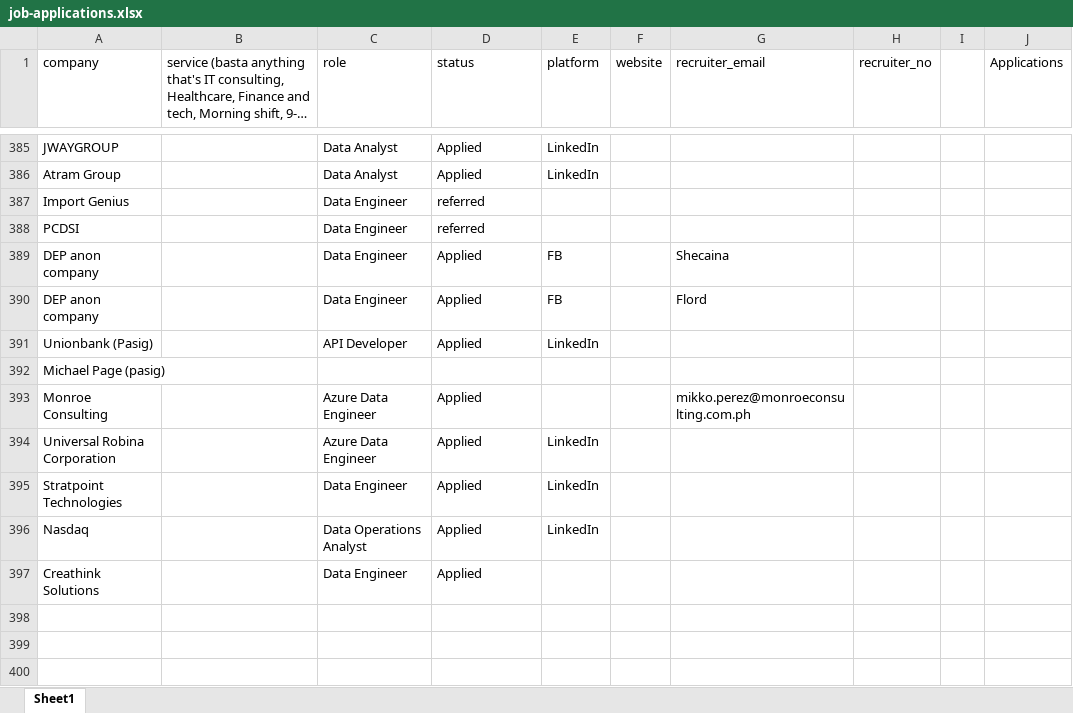
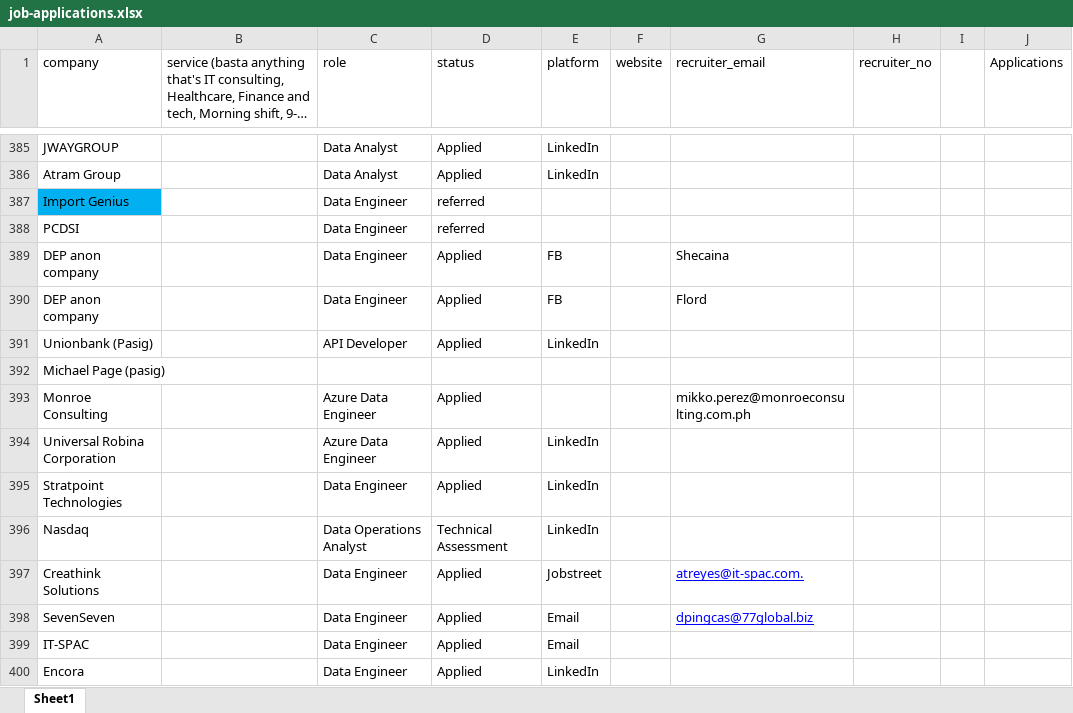
Before and after one commit to 08Aristodemus24/auto-job-app-sender, an Excel workbook: documents/job-applications.xlsx, sheet Sheet1, drawn as a sheet; only a part is shown, gaps mark what is left out; long unchanged cells end in …; values as stored, in another font and other column widths than the file's, no borders; the diff names each change by its address in the sheet, - before the commit and + after, or states it on an @@ line.

```diff
--- a/documents/job-applications.xlsx (sheet Sheet1)
+++ b/documents/job-applications.xlsx (sheet Sheet1)
-A387 fill: none
+A387 fill: #00B0F0
-D396 (status): Applied
+D396 (status): Technical Assessment
-E397 (platform): (empty)
+E397 (platform): Jobstreet
-G397 (recruiter_email): (empty)
+G397 (recruiter_email): atreyes@it-spac.com.
+row 398: SevenSeven |  | Data Engineer | Applied | Email |  | dpingcas@77global.biz
+row 399: IT-SPAC |  | Data Engineer | Applied | Email
+row 400: Encora |  | Data Engineer | Applied | LinkedIn
```
Also changed, not shown: 20 other files.
